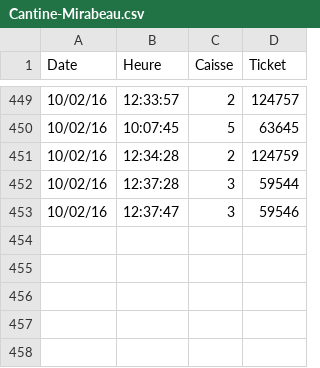
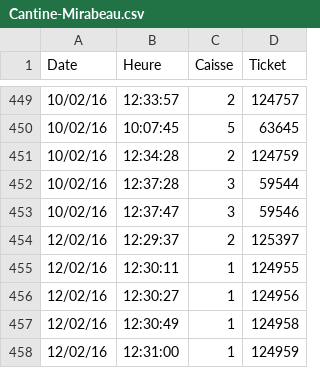
Before and after one commit to julienjego/open-cantine, a CSV file: data/Cantine-Mirabeau.csv, drawn as a sheet; only a part is shown, gaps mark what is left out.

Commit message:
Update Cantine-Mirabeau.csv

```diff
--- a/data/Cantine-Mirabeau.csv
+++ b/data/Cantine-Mirabeau.csv
@@ -453 +453,6 @@ Date,Heure,Caisse,Ticket
 10/02/16,12:37:47,3,59546
+12/02/16,12:29:37,2,125397
+12/02/16,12:30:11,1,124955
+12/02/16,12:30:27,1,124956
+12/02/16,12:30:49,1,124958
+12/02/16,12:31:00,1,124959
```
